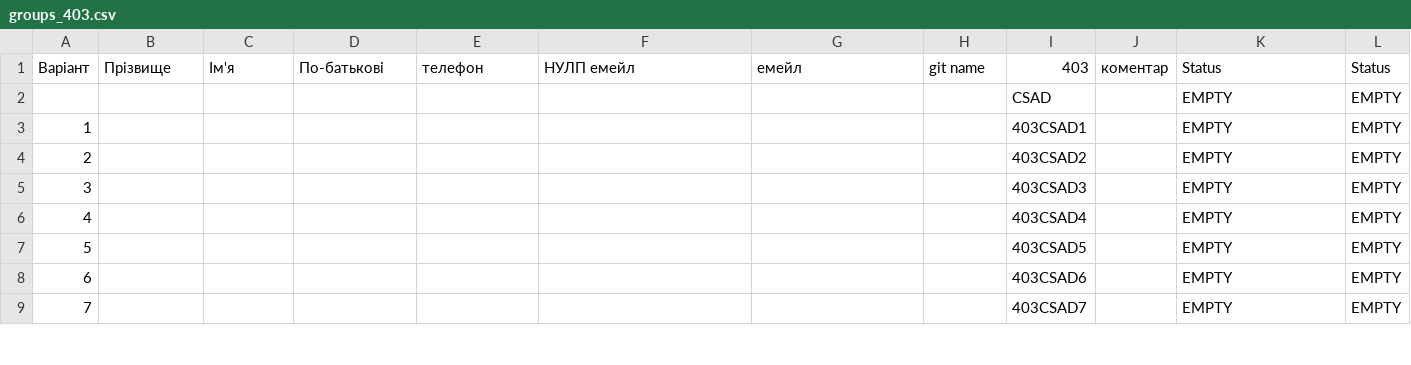
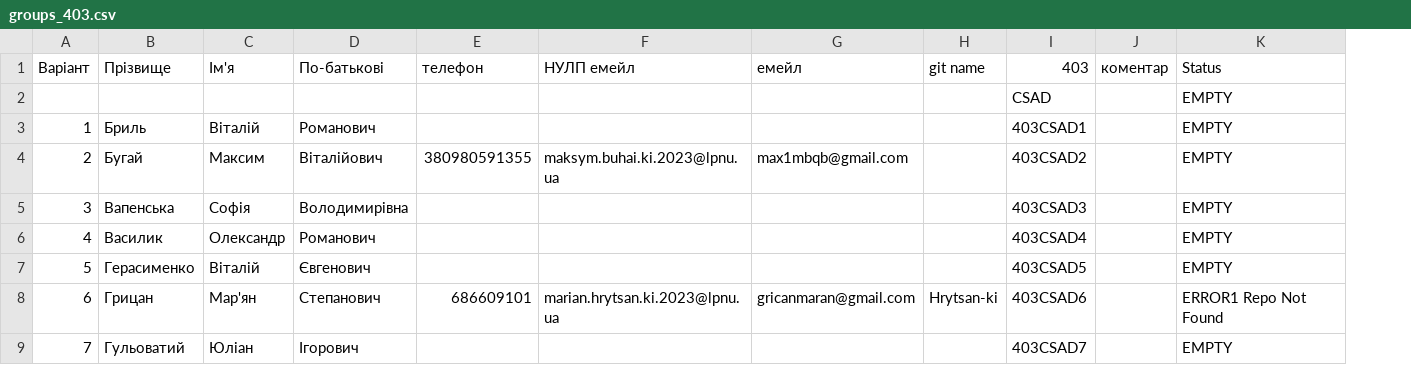
Before and after one commit to adrianakilchytskaki2023-netizen/csad-task1, a CSV file: output/groups_403.csv, drawn as a sheet; only a part is shown; the diff covers the shown part only; the diff names each change by its address in the sheet, - before the commit and + after, or states it on an @@ line.

```diff
--- a/output/groups_403.csv
+++ b/output/groups_403.csv
-column L (Status), rows 2-9: all EMPTY
-B3 (Прізвище): (empty)
+B3 (Прізвище): Бриль
-C3 (Ім'я): (empty)
+C3 (Ім'я): Віталій
-D3 (По-батькові): (empty)
+D3 (По-батькові): Романович
-B4 (Прізвище): (empty)
+B4 (Прізвище): Бугай
-C4 (Ім'я): (empty)
+C4 (Ім'я): Максим
-D4 (По-батькові): (empty)
+D4 (По-батькові): Віталійович
-E4 (телефон): (empty)
+E4 (телефон): 380980591355
-F4 (НУЛП емейл): (empty)
+F4 (НУЛП емейл): maksym.buhai.ki.2023@lpnu.ua
-G4 (емейл): (empty)
+G4 (емейл): max1mbqb@gmail.com
-B5 (Прізвище): (empty)
+B5 (Прізвище): Вапенська
-C5 (Ім'я): (empty)
+C5 (Ім'я): Софія
-D5 (По-батькові): (empty)
+D5 (По-батькові): Володимирівна
-B6 (Прізвище): (empty)
+B6 (Прізвище): Василик
-C6 (Ім'я): (empty)
+C6 (Ім'я): Олександр
-D6 (По-батькові): (empty)
+D6 (По-батькові): Романович
-B7 (Прізвище): (empty)
+B7 (Прізвище): Герасименко
-C7 (Ім'я): (empty)
+C7 (Ім'я): Віталій
-D7 (По-батькові): (empty)
+D7 (По-батькові): Євгенович
-B8 (Прізвище): (empty)
+B8 (Прізвище): Грицан
-C8 (Ім'я): (empty)
+C8 (Ім'я): Мар'ян
-D8 (По-батькові): (empty)
+D8 (По-батькові): Степанович
-E8 (телефон): (empty)
+E8 (телефон): 686609101
-F8 (НУЛП емейл): (empty)
+F8 (НУЛП емейл): marian.hrytsan.ki.2023@lpnu.ua
-G8 (емейл): (empty)
+G8 (емейл): gricanmaran@gmail.com
-H8 (git name): (empty)
+H8 (git name): Hrytsan-ki
-K8 (Status): EMPTY
+K8 (Status): ERROR1 Repo Not Found
-B9 (Прізвище): (empty)
+B9 (Прізвище): Гульоватий
-C9 (Ім'я): (empty)
+C9 (Ім'я): Юліан
-D9 (По-батькові): (empty)
+D9 (По-батькові): Ігорович
```
Also changed, not shown: 56 edited cells elsewhere in this file.
